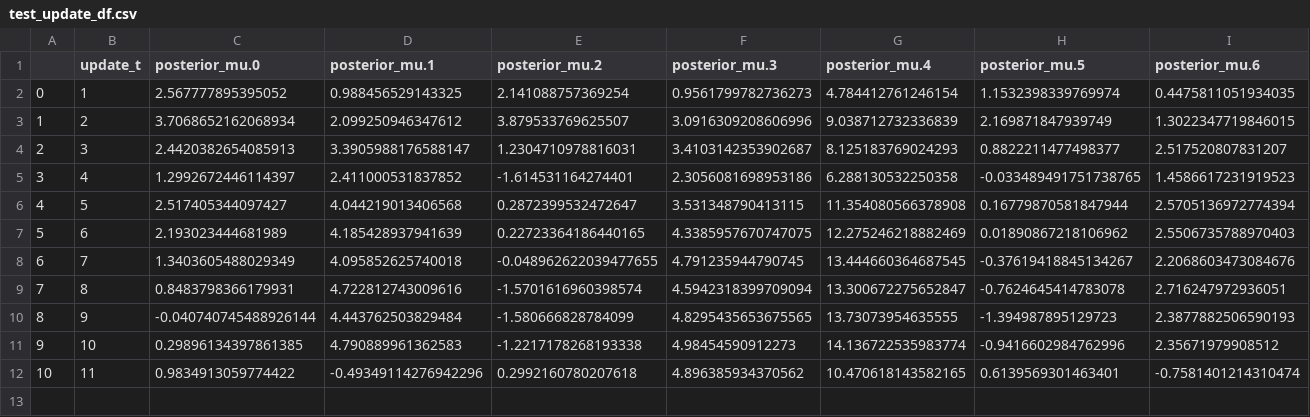
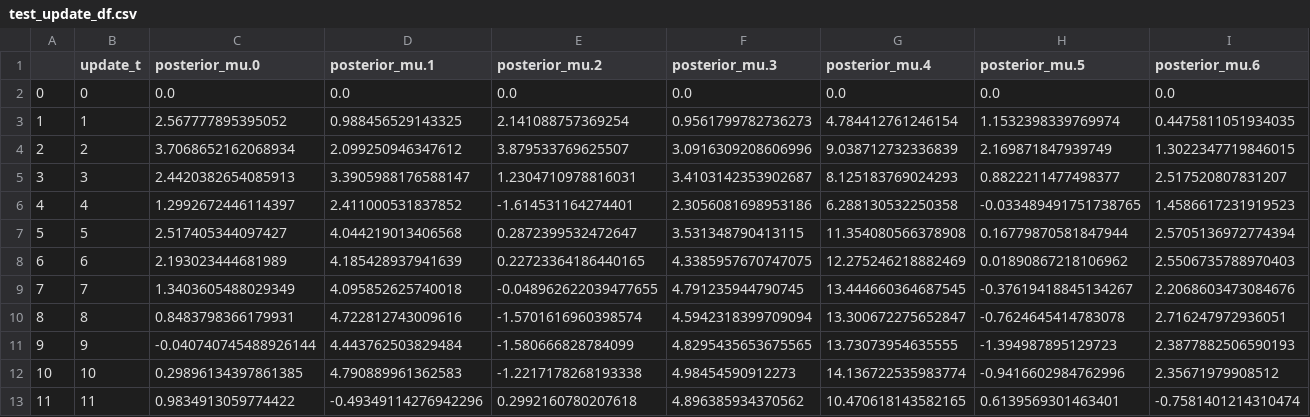
Before and after one commit to StatisticalReinforcementLearningLab/oralytics_algorithm_design, a CSV file: pickle_results/test_update_df.csv, drawn as a sheet; only a part is shown; addresses are those after the commit; rows hold the shown columns only; the diff names each change by its address in the sheet, - before the commit and + after, or states it on an @@ line.

Commit message:
update dataframe saves prior values with index 0

```diff
--- a/pickle_results/test_update_df.csv
+++ b/pickle_results/test_update_df.csv
+row 2: 0 | 0 | 0.0 | 0.0 | 0.0 | 0.0 | 0.0 | 0.0 | 0.0
@@ column A renumbered from row 3 down @@
```
Also changed, not shown: 4 other files.
